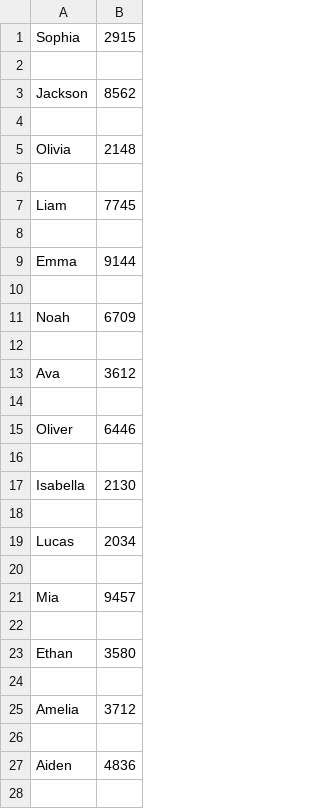
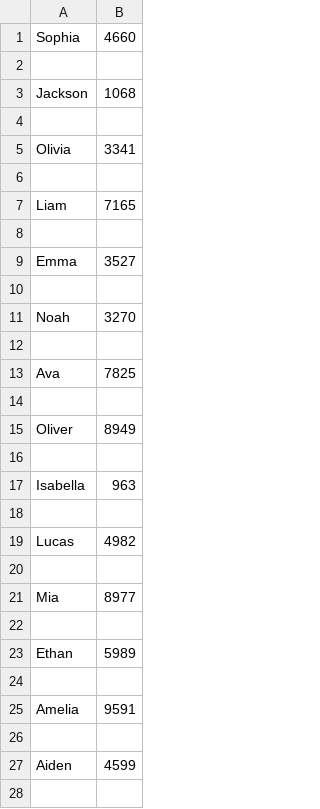
Before and after one commit to AlirezaFarjami/cracking_hashed_passwords_using_python, a CSV file: result_of_cracking.csv, drawn as a sheet; only a part is shown; the diff covers the shown part only.

Commit message:
Update result_of_cracking.csv

```diff
--- a/result_of_cracking.csv
+++ b/result_of_cracking.csv
@@ -1,28 +1,28 @@
-Sophia,2915
+Sophia,4660
 
-Jackson,8562
+Jackson,1068
 
-Olivia,2148
+Olivia,3341
 
-Liam,7745
+Liam,7165
 
-Emma,9144
+Emma,3527
 
-Noah,6709
+Noah,3270
 
-Ava,3612
+Ava,7825
 
-Oliver,6446
+Oliver,8949
 
-Isabella,2130
+Isabella,963
 
-Lucas,2034
+Lucas,4982
 
-Mia,9457
+Mia,8977
 
-Ethan,3580
+Ethan,5989
 
-Amelia,3712
+Amelia,9591
 
-Aiden,4836
+Aiden,4599
 
```
Also changed, not shown: 86 edited cells elsewhere in this file.
